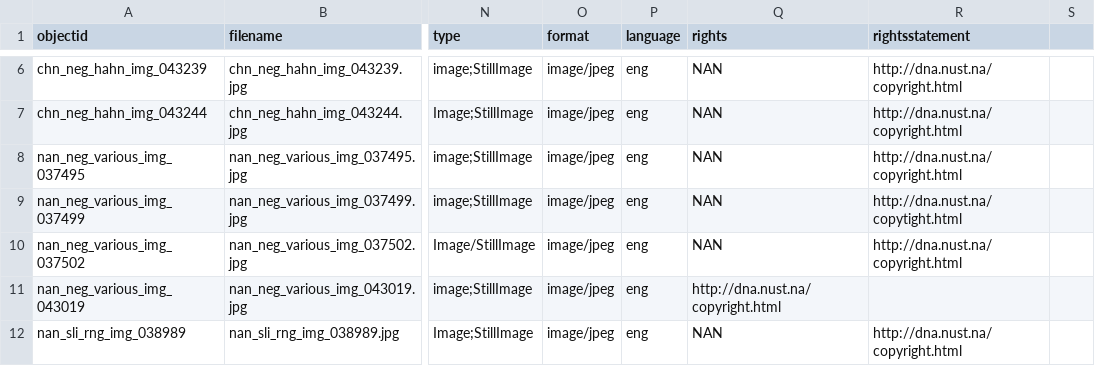
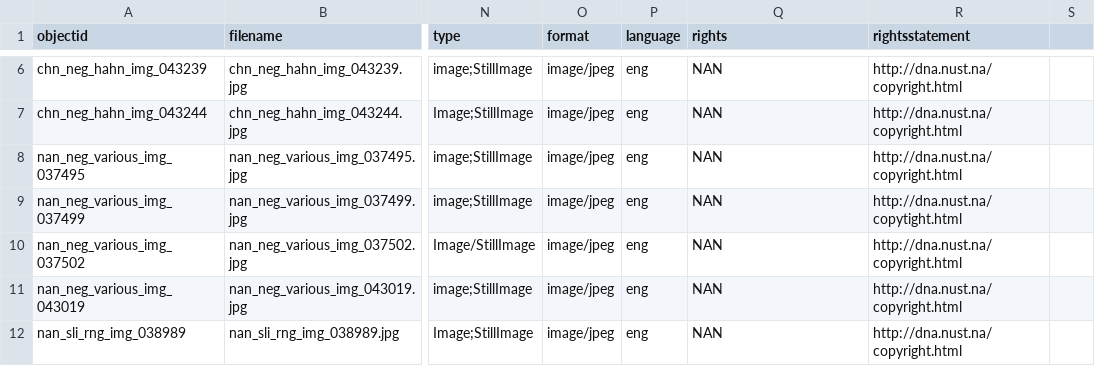
Before and after one commit to nustlib/heritage_week, a CSV file: _data/heritageweek.csv, drawn as a sheet; only a part is shown, gaps mark what is left out; the diff covers the shown part only; the diff names each change by its address in the sheet, - before the commit and + after, or states it on an @@ line.

Commit message:
Update heritageweek.csv

```diff
--- a/_data/heritageweek.csv
+++ b/_data/heritageweek.csv
-Q11 (rights): http://dna.nust.na/copyright.html
+Q11 (rights): NAN
-R11 (rightsstatement): (empty)
+R11 (rightsstatement): http://dna.nust.na/copyright.html
```
Also changed, not shown: 13 edited cells elsewhere in this file.
